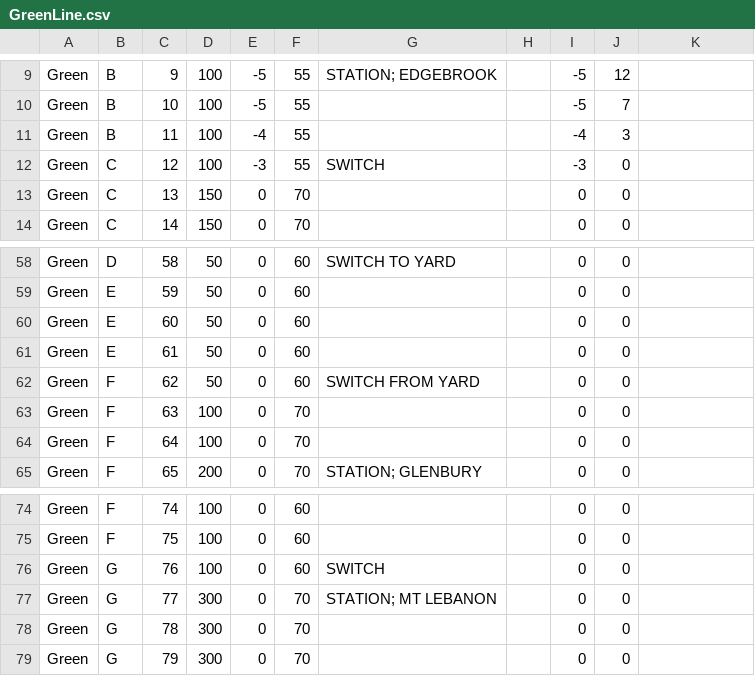
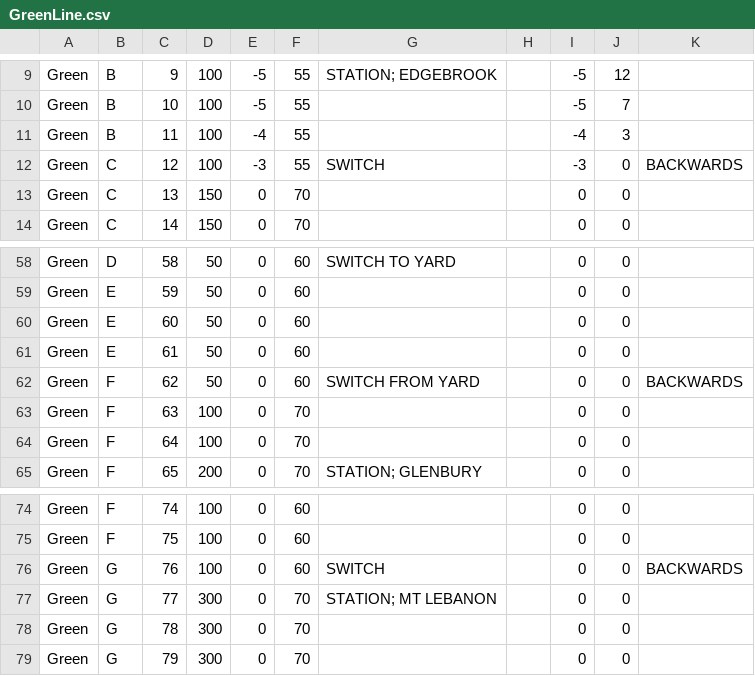
Before and after one commit to cmarini/NSE-Train-Control, a CSV file: parser/GreenLine.csv, drawn as a sheet; only a part is shown, gaps mark what is left out; the diff names each change by its address in the sheet, - before the commit and + after, or states it on an @@ line.

Commit message:
Added backwards boolean to switches

```diff
--- a/parser/GreenLine.csv
+++ b/parser/GreenLine.csv
-K12: (empty)
+K12: BACKWARDS
-K62: (empty)
+K62: BACKWARDS
-K76: (empty)
+K76: BACKWARDS
```
Also changed, not shown: 2 other files.
